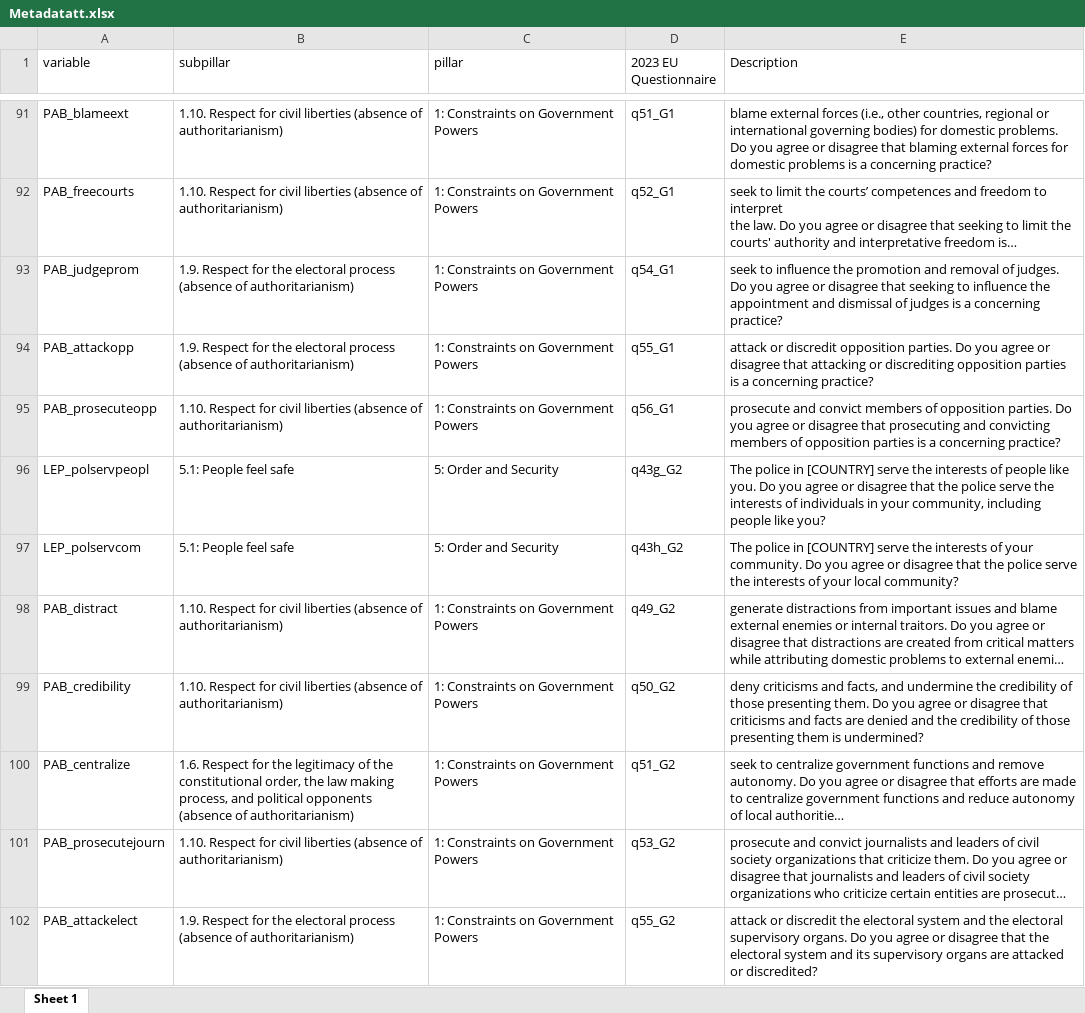
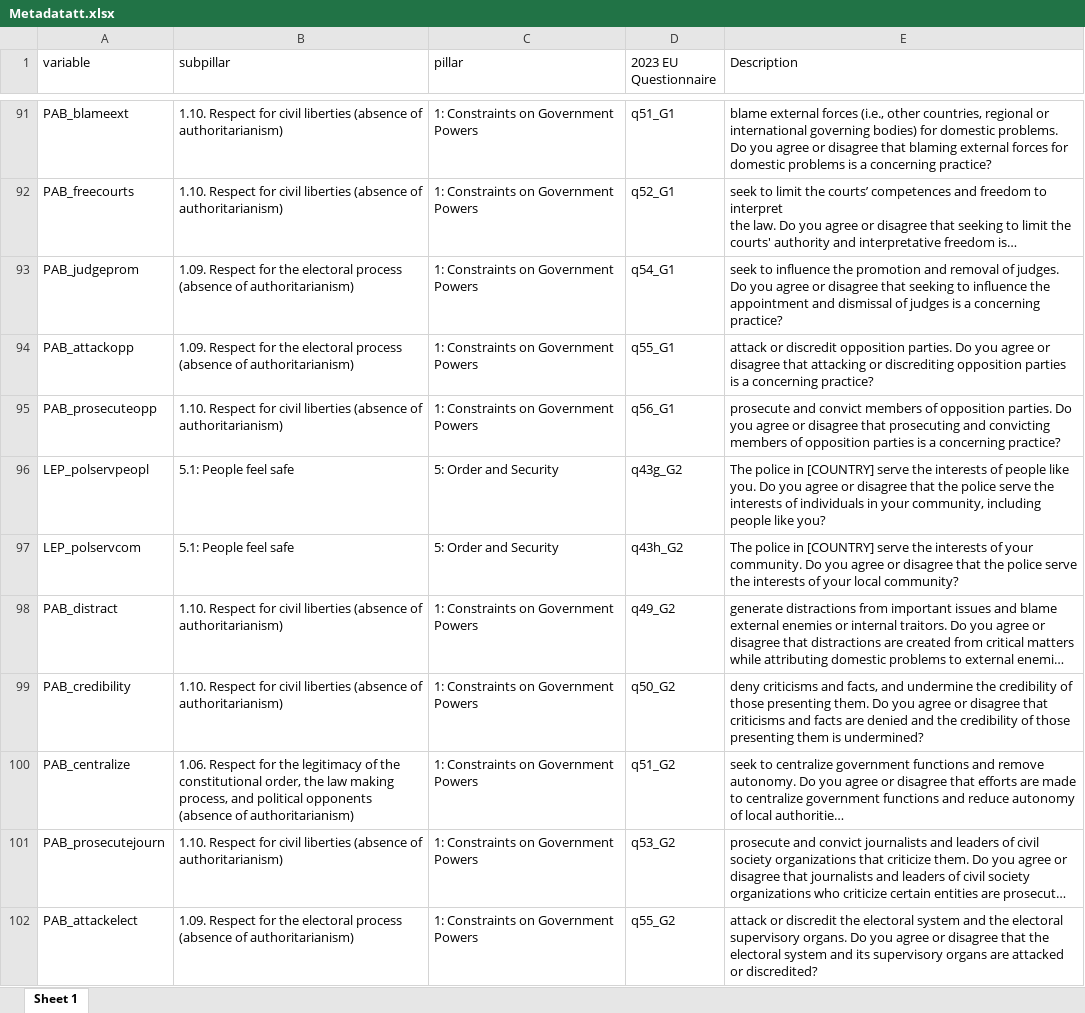
Before and after one commit to ctoruno/eu-data-validation, an Excel workbook: CD-valid/Input/Metadatatt.xlsx, sheet Sheet 1, drawn as a sheet; only a part is shown, gaps mark what is left out; long unchanged cells end in …; values as stored, in another font and other column widths than the file's, no borders; the diff names each change by its address in the sheet, - before the commit and + after, or states it on an @@ line.

Commit message:
fixing typos

```diff
--- a/CD-valid/Input/Metadatatt.xlsx (sheet Sheet 1)
+++ b/CD-valid/Input/Metadatatt.xlsx (sheet Sheet 1)
-B93:B94 (subpillar): 1.9. Respect for…
+B93:B94 (subpillar): 1.09. Respect for…
-B100 (subpillar): 1.6. Respect for…
+B100 (subpillar): 1.06. Respect for…
-B102 (subpillar): 1.9. Respect for…
+B102 (subpillar): 1.09. Respect for…
```
